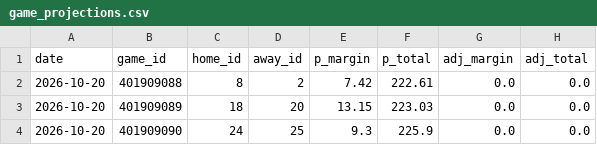
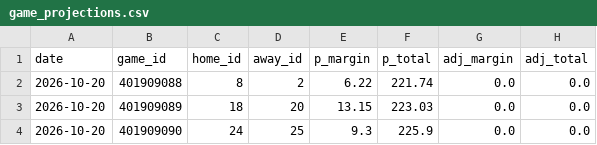
Before and after one commit to Juniorcarl/nba-predictor, a CSV file: data/logs/game_projections.csv, drawn as a sheet.

```diff
--- a/data/logs/game_projections.csv
+++ b/data/logs/game_projections.csv
@@ -1,3 +1,3 @@
 date,game_id,home_id,away_id,p_margin,p_total,adj_margin,adj_total
-2026-10-20,401909088,8,2,7.42,222.61,0.0,0.0
+2026-10-20,401909088,8,2,6.22,221.74,0.0,0.0
 2026-10-20,401909089,18,20,13.15,223.03,0.0,0.0
```
Also changed, not shown: data/logs/bold.csv, data/logs/projections.csv, 7 other files.
